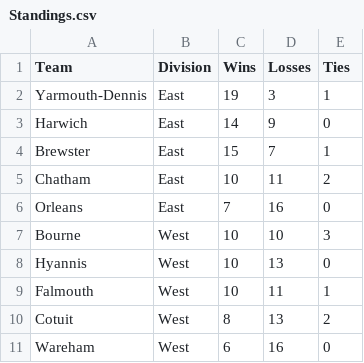
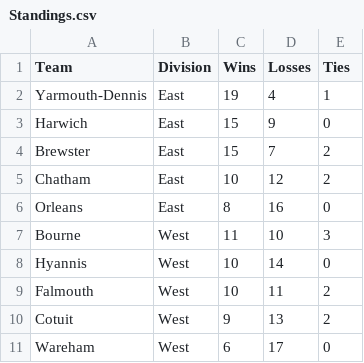
Before and after one commit to katieacosta45/Cape-Cod-Playoff-Model, a CSV file: Data/Standings.csv, drawn as a sheet.

```diff
--- a/Data/Standings.csv
+++ b/Data/Standings.csv
@@ -1,11 +1,11 @@
 Team,Division,Wins,Losses,Ties
-Yarmouth-Dennis,East,19,3,1
-Harwich,East,14,9,0
-Brewster,East,15,7,1
-Chatham,East,10,11,2
-Orleans,East,7,16,0
-Bourne,West,10,10,3
-Hyannis,West,10,13,0
-Falmouth,West,10,11,1
-Cotuit,West,8,13,2
-Wareham,West,6,16,0
+Yarmouth-Dennis,East,19,4,1
+Harwich,East,15,9,0
+Brewster,East,15,7,2
+Chatham,East,10,12,2
+Orleans,East,8,16,0
+Bourne,West,11,10,3
+Hyannis,West,10,14,0
+Falmouth,West,10,11,2
+Cotuit,West,9,13,2
+Wareham,West,6,17,0
```
Also changed, not shown: Outputs/playoff_history.csv, Outputs/playoff_odds.csv, 1 other file.
